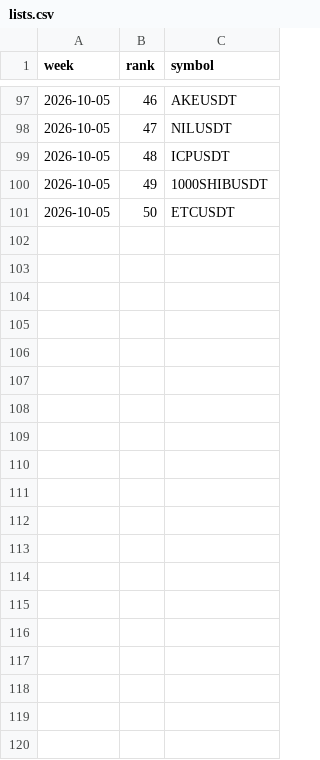
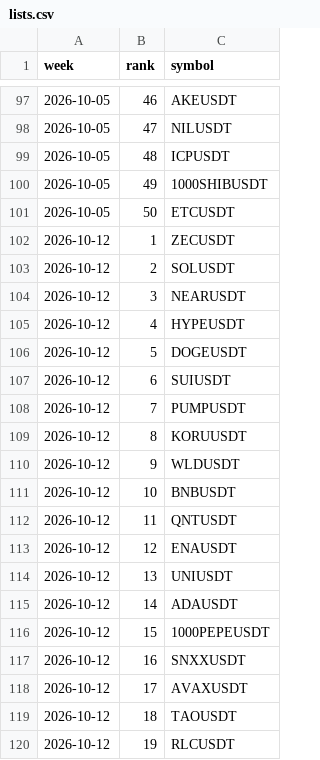
Before and after one commit to paulfryy/glass-box, a CSV file: lab/seesaw/lists.csv, drawn as a sheet; only a part is shown, gaps mark what is left out; the diff covers the shown part only.

```diff
--- a/lab/seesaw/lists.csv
+++ b/lab/seesaw/lists.csv
@@ -101 +101,20 @@ week,rank,symbol
 2026-10-05,50,ETCUSDT
+2026-10-12,1,ZECUSDT
+2026-10-12,2,SOLUSDT
+2026-10-12,3,NEARUSDT
+2026-10-12,4,HYPEUSDT
+2026-10-12,5,DOGEUSDT
+2026-10-12,6,SUIUSDT
+2026-10-12,7,PUMPUSDT
+2026-10-12,8,KORUUSDT
+2026-10-12,9,WLDUSDT
+2026-10-12,10,BNBUSDT
+2026-10-12,11,QNTUSDT
+2026-10-12,12,ENAUSDT
+2026-10-12,13,UNIUSDT
+2026-10-12,14,ADAUSDT
+2026-10-12,15,1000PEPEUSDT
+2026-10-12,16,SNXXUSDT
+2026-10-12,17,AVAXUSDT
+2026-10-12,18,TAOUSDT
+2026-10-12,19,RLCUSDT
```
Also changed, not shown: 31 added rows elsewhere in this file, lab/controls/basket/positions.csv, lab/controls/longonly/positions.csv, 24 other files.
